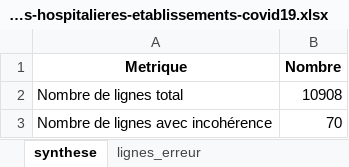
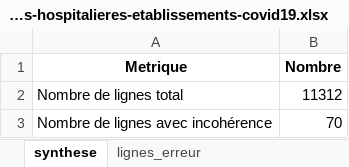
Before and after one commit to KimMontalibet/data_covid, an Excel workbook: src/output/incoherences_donnees-hospitalieres-etablissements-covid19.xlsx, sheet synthese, drawn as a sheet; values as stored, in another font and other column widths than the file's, no borders; the diff names each change by its address in the sheet, - before the commit and + after, or states it on an @@ line.

Commit message:
New data at 2020-07-06T18:04:31Z [skip ci]

```diff
--- a/src/output/incoherences_donnees-hospitalieres-etablissements-covid19.xlsx (sheet synthese)
+++ b/src/output/incoherences_donnees-hospitalieres-etablissements-covid19.xlsx (sheet synthese)
-B2 (Nombre): 10908
+B2 (Nombre): 11312
```
Also changed, not shown: src/output/incoherences_donnees-tests-covid19-labo-hebdomadaire.xlsx, src/output/incoherences_donnees-tests-covid19-labo-quotidien.xlsx, 4 other files.
